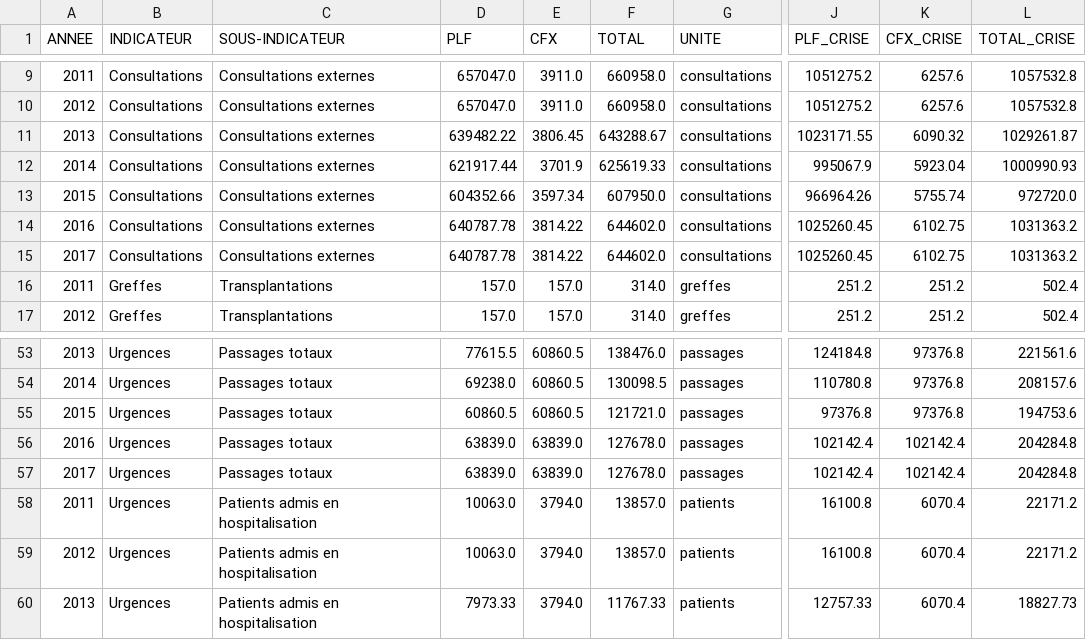
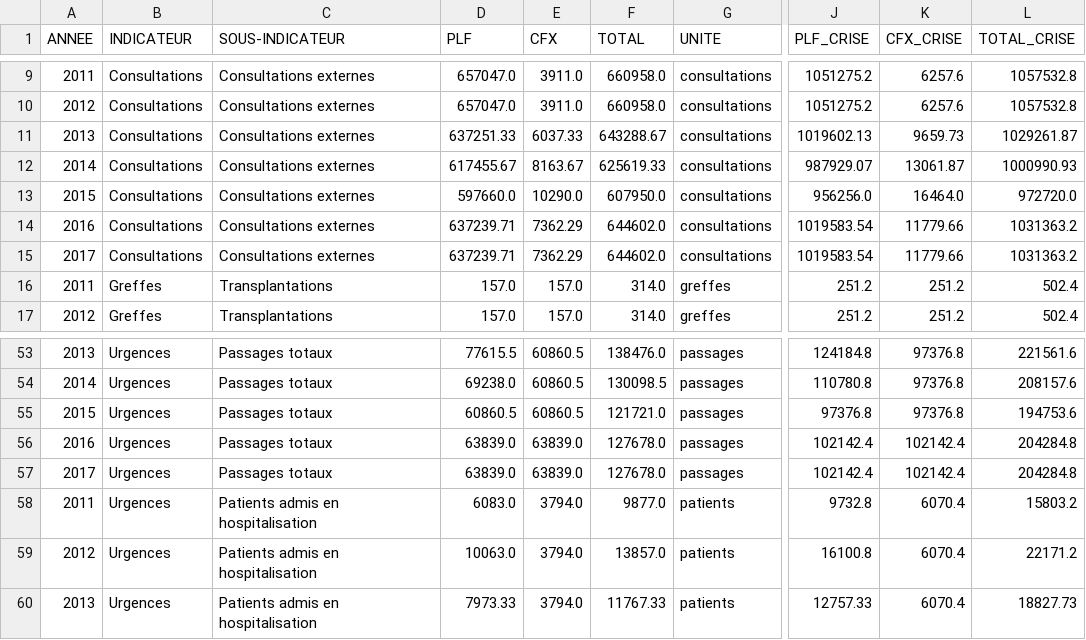
Before and after one commit to Fatoumata-Bah/projet-dataSmartCare-Analytics, a CSV file: data/activity_service/activity_service-with-crisis.csv, drawn as a sheet; only a part is shown, gaps mark what is left out; the diff names each change by its address in the sheet, - before the commit and + after, or states it on an @@ line.

```diff
--- a/data/activity_service/activity_service-with-crisis.csv
+++ b/data/activity_service/activity_service-with-crisis.csv
-D11 (PLF): 639482.22
+D11 (PLF): 637251.33
-E11 (CFX): 3806.45
+E11 (CFX): 6037.33
-J11 (PLF_CRISE): 1023171.55
+J11 (PLF_CRISE): 1019602.13
-K11 (CFX_CRISE): 6090.32
+K11 (CFX_CRISE): 9659.73
-D12 (PLF): 621917.44
+D12 (PLF): 617455.67
-E12 (CFX): 3701.9
+E12 (CFX): 8163.67
-J12 (PLF_CRISE): 995067.9
+J12 (PLF_CRISE): 987929.07
-K12 (CFX_CRISE): 5923.04
+K12 (CFX_CRISE): 13061.87
-D13 (PLF): 604352.66
+D13 (PLF): 597660.0
-E13 (CFX): 3597.34
+E13 (CFX): 10290.0
-J13 (PLF_CRISE): 966964.26
+J13 (PLF_CRISE): 956256.0
-K13 (CFX_CRISE): 5755.74
+K13 (CFX_CRISE): 16464.0
-D14:D15 (PLF): 640787.78
+D14:D15 (PLF): 637239.71
-E14:E15 (CFX): 3814.22
+E14:E15 (CFX): 7362.29
-J14:J15 (PLF_CRISE): 1025260.45
+J14:J15 (PLF_CRISE): 1019583.54
-K14:K15 (CFX_CRISE): 6102.75
+K14:K15 (CFX_CRISE): 11779.66
-D58 (PLF): 10063.0
+D58 (PLF): 6083.0
-F58 (TOTAL): 13857.0
+F58 (TOTAL): 9877.0
-J58 (PLF_CRISE): 16100.8
+J58 (PLF_CRISE): 9732.8
-L58 (TOTAL_CRISE): 22171.2
+L58 (TOTAL_CRISE): 15803.2
```
Also changed, not shown: data/activity_service/activity_service-all.csv, data/activity_service/activity_service-data.csv, 5 other files.
